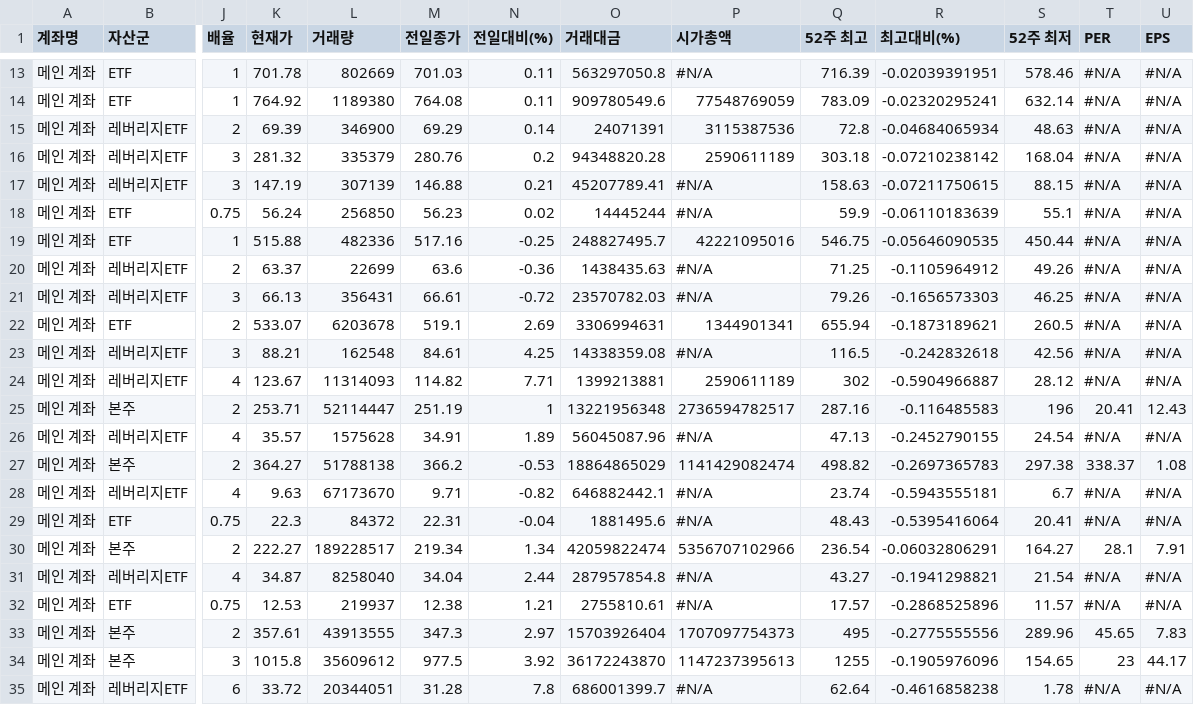
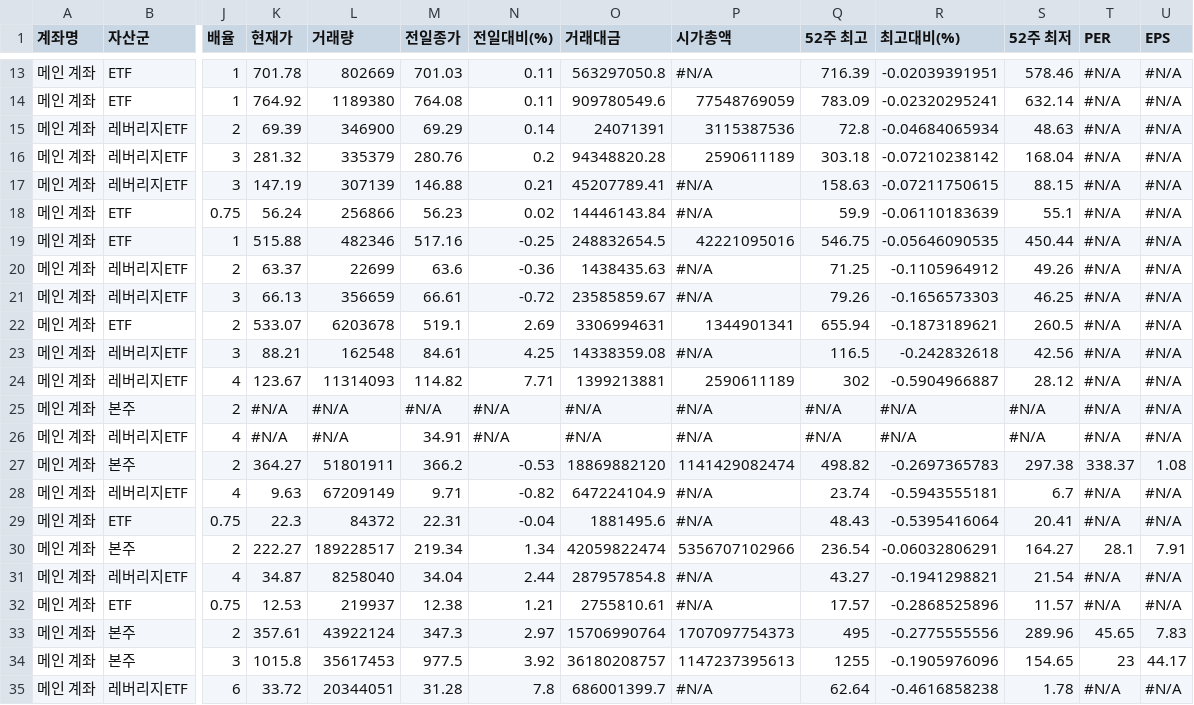
Before and after one commit to yr857511-cpu/INVESTLAB, a CSV file: sheet.csv, drawn as a sheet; only a part is shown, gaps mark what is left out; the diff covers the shown part only; the diff names each change by its address in the sheet, - before the commit and + after, or states it on an @@ line.

```diff
--- a/sheet.csv
+++ b/sheet.csv
-L18 (거래량): 256850
+L18 (거래량): 256866
-O18 (거래대금): 14445244
+O18 (거래대금): 14446143.84
-L19 (거래량): 482336
+L19 (거래량): 482346
-O19 (거래대금): 248827495.7
+O19 (거래대금): 248832654.5
-L21 (거래량): 356431
+L21 (거래량): 356659
-O21 (거래대금): 23570782.03
+O21 (거래대금): 23585859.67
-K25 (현재가): 253.71
+K25 (현재가): #N/A
-L25 (거래량): 52114447
+L25 (거래량): #N/A
-M25 (전일종가): 251.19
+M25 (전일종가): #N/A
-N25 (전일대비(%)): 1
+N25 (전일대비(%)): #N/A
-O25 (거래대금): 13221956348
+O25 (거래대금): #N/A
-P25 (시가총액): 2736594782517
+P25 (시가총액): #N/A
-Q25 (52주 최고): 287.16
+Q25 (52주 최고): #N/A
-R25 (최고대비(%)): -0.116485583
+R25 (최고대비(%)): #N/A
-S25 (52주 최저): 196
+S25 (52주 최저): #N/A
-T25 (PER): 20.41
+T25 (PER): #N/A
-U25 (EPS): 12.43
+U25 (EPS): #N/A
-K26 (현재가): 35.57
+K26 (현재가): #N/A
-L26 (거래량): 1575628
+L26 (거래량): #N/A
-N26 (전일대비(%)): 1.89
+N26 (전일대비(%)): #N/A
-O26 (거래대금): 56045087.96
+O26 (거래대금): #N/A
-Q26 (52주 최고): 47.13
+Q26 (52주 최고): #N/A
-R26 (최고대비(%)): -0.2452790155
+R26 (최고대비(%)): #N/A
-S26 (52주 최저): 24.54
+S26 (52주 최저): #N/A
-L27 (거래량): 51788138
+L27 (거래량): 51801911
-O27 (거래대금): 18864865029
+O27 (거래대금): 18869882120
-L28 (거래량): 67173670
+L28 (거래량): 67209149
-O28 (거래대금): 646882442.1
+O28 (거래대금): 647224104.9
-L33 (거래량): 43913555
+L33 (거래량): 43922124
-O33 (거래대금): 15703926404
+O33 (거래대금): 15706990764
-L34 (거래량): 35609612
+L34 (거래량): 35617453
-O34 (거래대금): 36172243870
+O34 (거래대금): 36180208757
```
Also changed, not shown: 86 edited cells elsewhere in this file.
